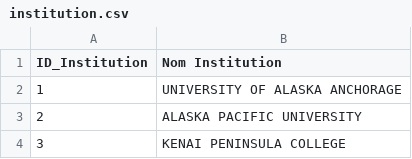
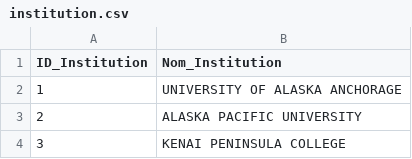
Before and after one commit to Thomas-Fernandes/Museums, a CSV file: Data/Processed/institution.csv, drawn as a sheet; only a part is shown.

```diff
--- a/Data/Processed/institution.csv
+++ b/Data/Processed/institution.csv
@@ -1,2 +1,2 @@
-ID_Institution,Nom Institution
+ID_Institution,Nom_Institution
 1,UNIVERSITY OF ALASKA ANCHORAGE
```
Also changed, not shown: Data/Processed/type_musee.csv, 9 other files.
